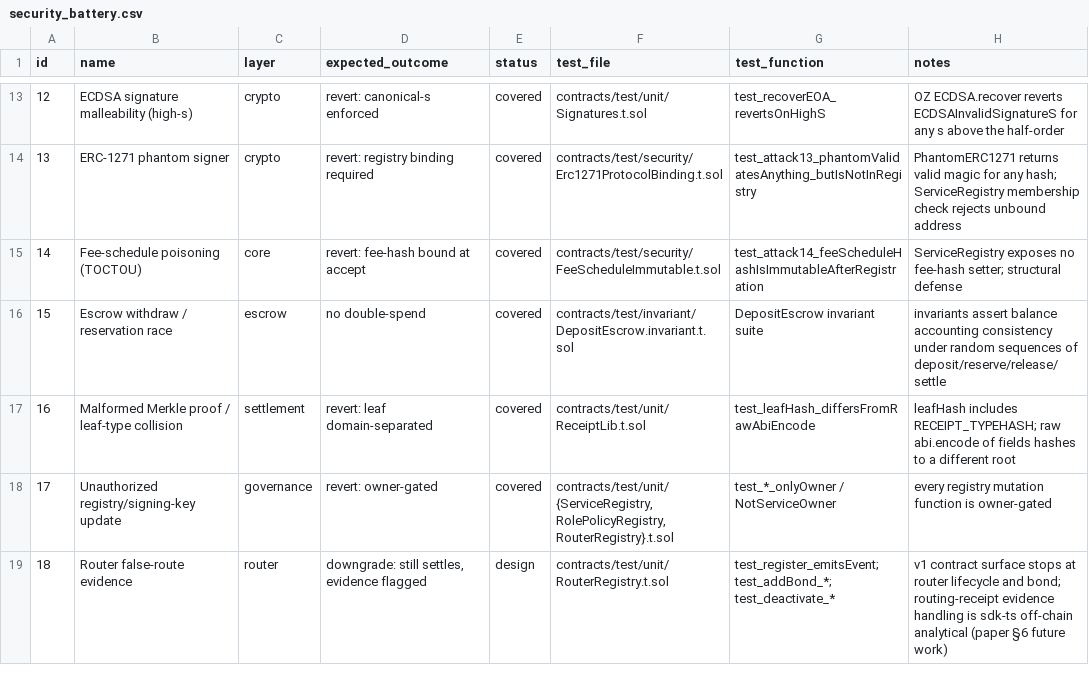
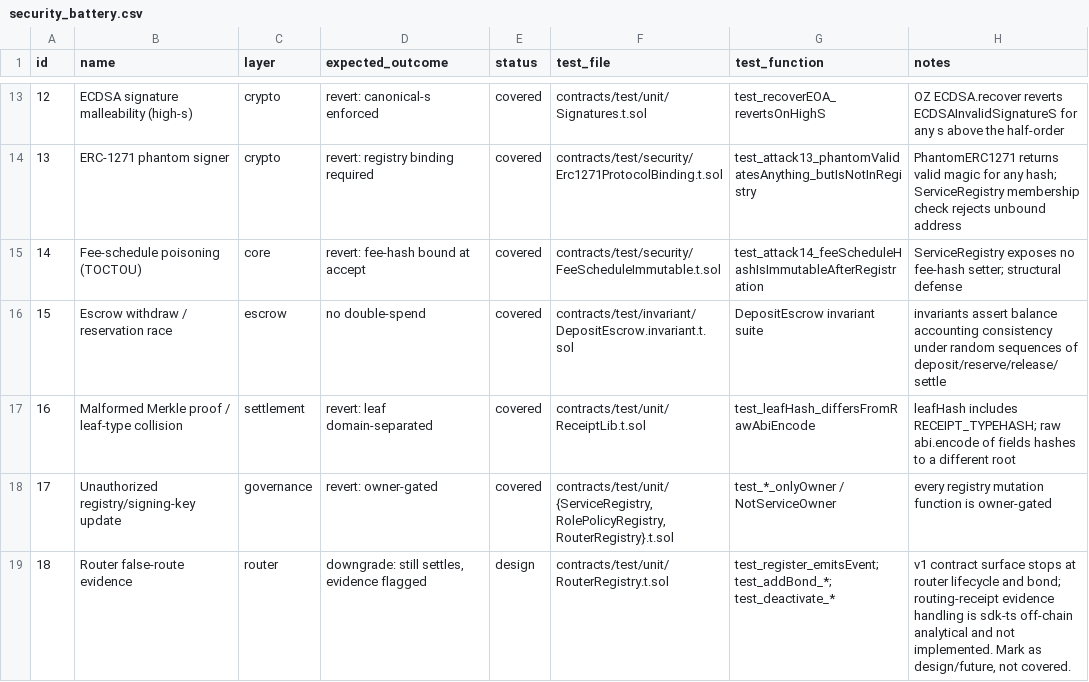
Before and after one commit to Lucklyric/tallymesh, a CSV file: contracts/eval/data/derived/security_battery.csv, drawn as a sheet; only a part is shown, gaps mark what is left out.

Commit message:
docs(tallymesh): cleanup stale text — gas number, superseded experiments, attack 18 notes

```diff
--- a/contracts/eval/data/derived/security_battery.csv
+++ b/contracts/eval/data/derived/security_battery.csv
@@ -18,2 +18,2 @@ id,name,layer,expected_outcome,status,test_file,test_function,notes
 17,Unauthorized registry/signing-key update,governance,revert: owner-gated,covered,"contracts/test/unit/{ServiceRegistry,RolePolicyRegistry,RouterRegistry}.t.sol",test_*_onlyOwner / NotServiceOwner,every registry mutation function is owner-gated
-18,Router false-route evidence,router,"downgrade: still settles, evidence flagged",design,contracts/test/unit/RouterRegistry.t.sol,test_register_emitsEvent; test_addBond_*; test_deactivate_*,v1 contract surface stops at router lifecycle and bond; routing-receipt evidence handling is sdk-ts off-chain analytical (paper §6 future work)
+18,Router false-route evidence,router,"downgrade: still settles, evidence flagged",design,contracts/test/unit/RouterRegistry.t.sol,test_register_emitsEvent; test_addBond_*; test_deactivate_*,"v1 contract surface stops at router lifecycle and bond; routing-receipt evidence handling is sdk-ts off-chain analytical and not implemented. Mark as design/future, not covered."
```
Also changed, not shown: 1 other file.
